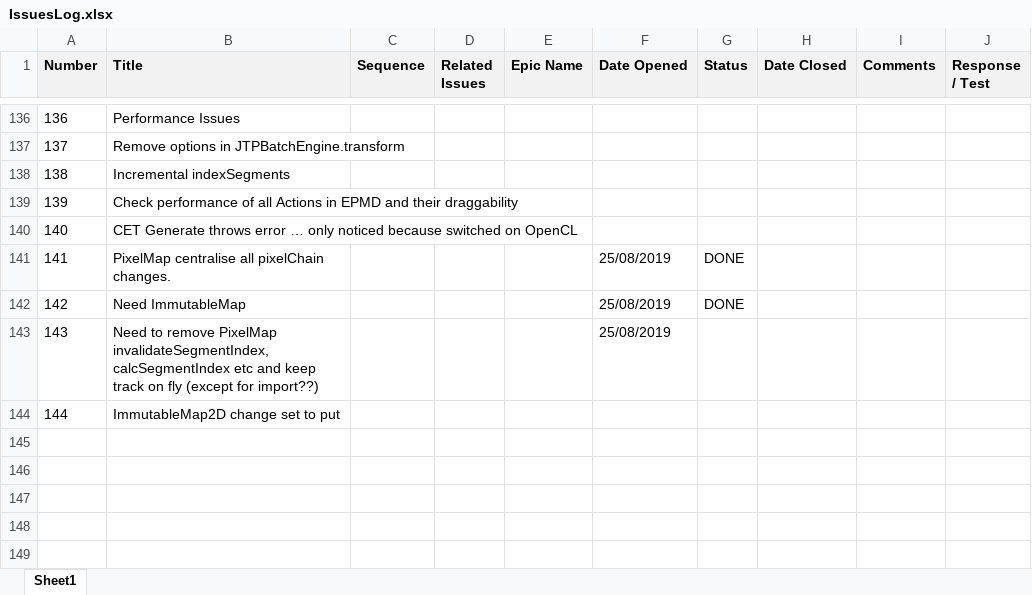
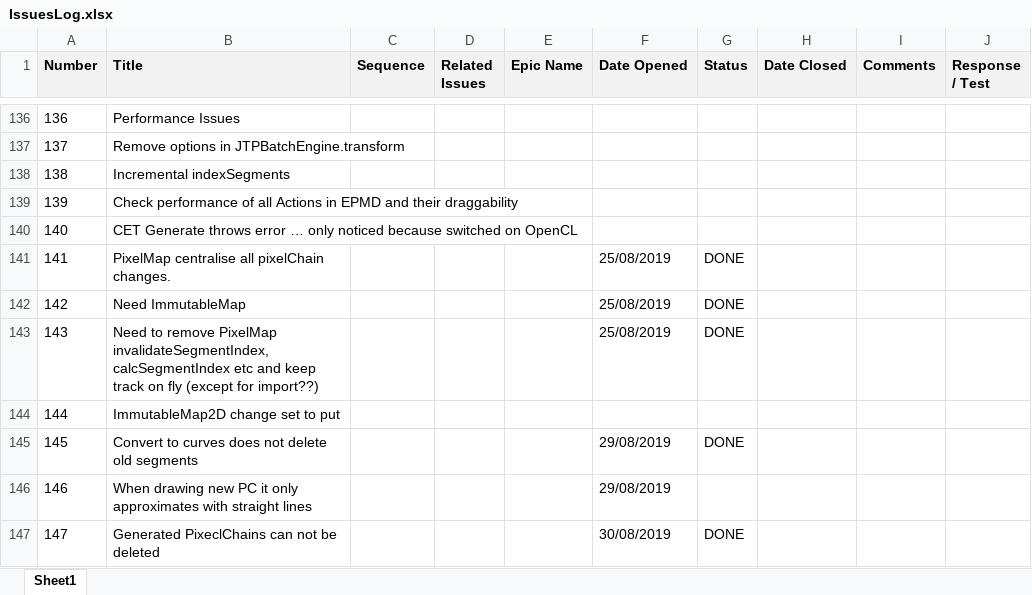
Before and after one commit to ownimage/TSE, an Excel workbook: IssuesLog.xlsx, sheet Sheet1, drawn as a sheet; only a part is shown, gaps mark what is left out; values as stored, in another font and other column widths than the file's, no borders; charts and pictures not drawn; the diff names each change by its address in the sheet, - before the commit and + after, or states it on an @@ line.

Commit message:
Issue-147 Generated PixeclChains can not be deleted

```diff
--- a/IssuesLog.xlsx (sheet Sheet1)
+++ b/IssuesLog.xlsx (sheet Sheet1)
-G143 (Status): (empty)
+G143 (Status): DONE
+row 145: 145 | Convert to curves does not delete old segments |  |  |  | 29/08/2019 | DONE
+row 146: 146 | When drawing new PC it only approximates with straight lines |  |  |  | 29/08/2019
+row 147: 147 | Generated PixeclChains can not be deleted |  |  |  | 30/08/2019 | DONE
```
Also changed, not shown: 2 other files.
